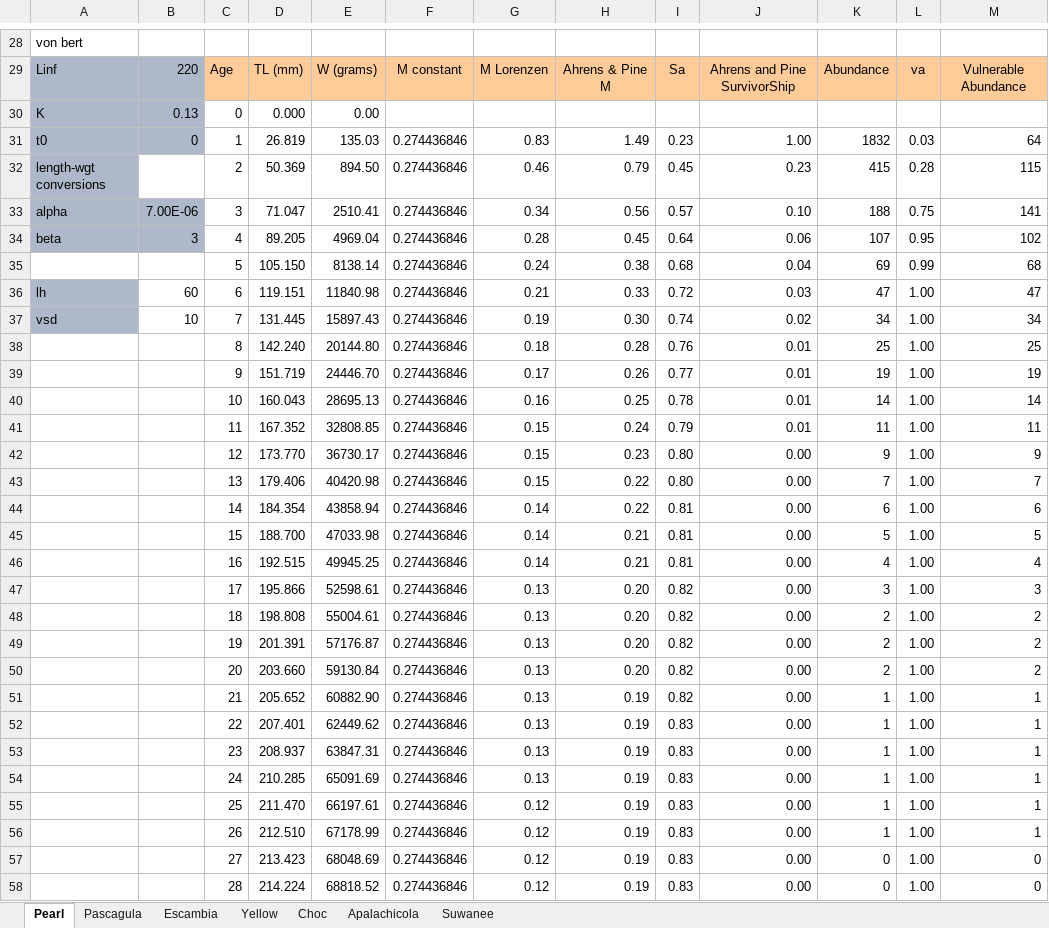
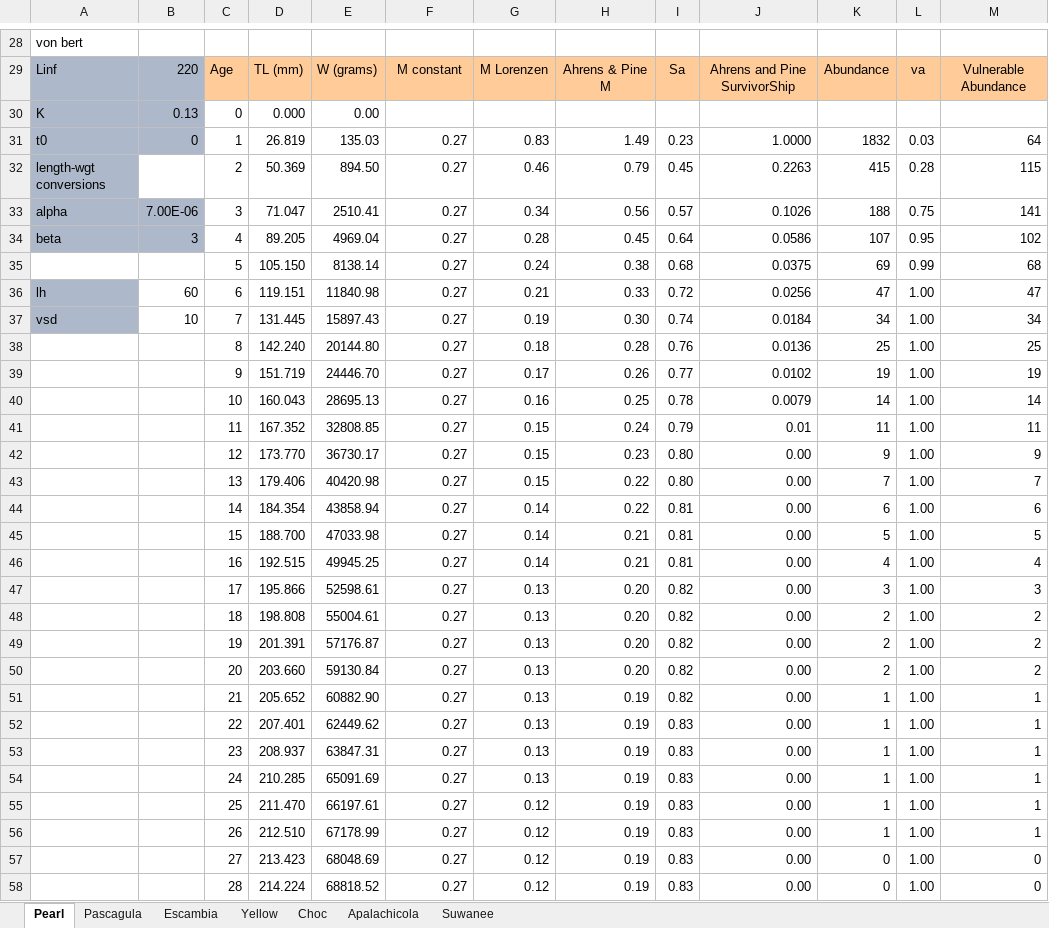
Before and after one commit to LewCoggins-NOAA/GulfSturgeon, an Excel workbook: GulfSturgeonConvertFixedMortalityRateToLorenzen.xlsx, sheet Pearl, drawn as a sheet; only a part is shown, gaps mark what is left out; values as stored, in another font and other column widths than the file's, no borders; the diff covers the shown part only; the diff names each change by its address in the sheet, - before the commit and + after, or states it on an @@ line.

```diff
--- a/GulfSturgeonConvertFixedMortalityRateToLorenzen.xlsx (sheet Pearl)
+++ b/GulfSturgeonConvertFixedMortalityRateToLorenzen.xlsx (sheet Pearl)
-F31:F58: 0.274436846
+F31:F58: 0.27
-J31: 1.00
+J31: 1.0000
-J32: 0.23
+J32: 0.2263
-J33: 0.10
+J33: 0.1026
-J34: 0.06
+J34: 0.0586
-J35: 0.04
+J35: 0.0375
-J36: 0.03
+J36: 0.0256
-J37: 0.02
+J37: 0.0184
-J38: 0.01
+J38: 0.0136
-J39: 0.01
+J39: 0.0102
-J40: 0.01
+J40: 0.0079
```
Also changed, not shown: 33 edited cells elsewhere in this sheet, sheet Pascagula, sheet Suwanee, sheet Choc, sheet Apalachicola, sheet Escambia, sheet Yellow, formulas that keep their value, 4 other files.
